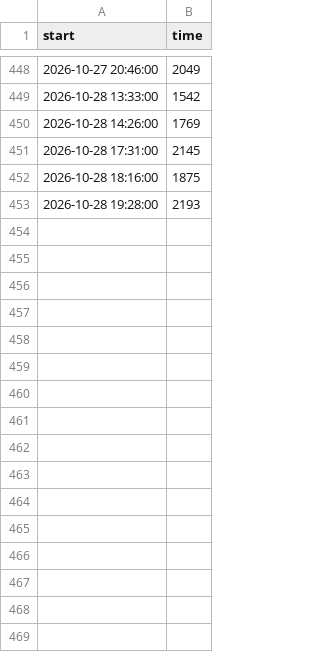
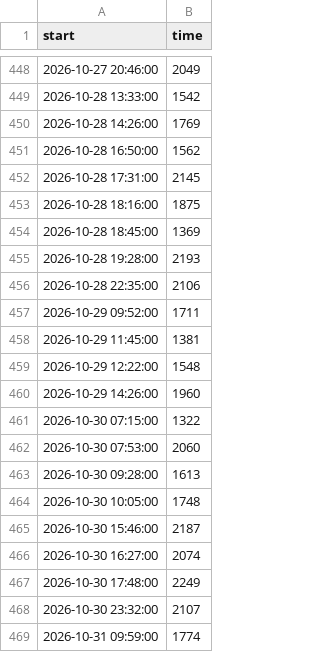
Before and after one commit to SantiagoRR2004/LeagueOfLegends, a CSV file: data/HOLASONDEOURENSE#KPX.csv, drawn as a sheet; only a part is shown, gaps mark what is left out; the diff covers the shown part only.

```diff
--- a/data/HOLASONDEOURENSE#KPX.csv
+++ b/data/HOLASONDEOURENSE#KPX.csv
@@ -450,4 +450,20 @@ start,time
 2026-10-28 14:26:00,1769
+2026-10-28 16:50:00,1562
 2026-10-28 17:31:00,2145
 2026-10-28 18:16:00,1875
+2026-10-28 18:45:00,1369
 2026-10-28 19:28:00,2193
+2026-10-28 22:35:00,2106
+2026-10-29 09:52:00,1711
+2026-10-29 11:45:00,1381
+2026-10-29 12:22:00,1548
+2026-10-29 14:26:00,1960
+2026-10-30 07:15:00,1322
+2026-10-30 07:53:00,2060
+2026-10-30 09:28:00,1613
+2026-10-30 10:05:00,1748
+2026-10-30 15:46:00,2187
+2026-10-30 16:27:00,2074
+2026-10-30 17:48:00,2249
+2026-10-30 23:32:00,2107
+2026-10-31 09:59:00,1774
```
Also changed, not shown: 31 added rows elsewhere in this file, data/BMW Z4 COUPE#BMW.csv, data/Icey#e621.csv, 2 other files.
